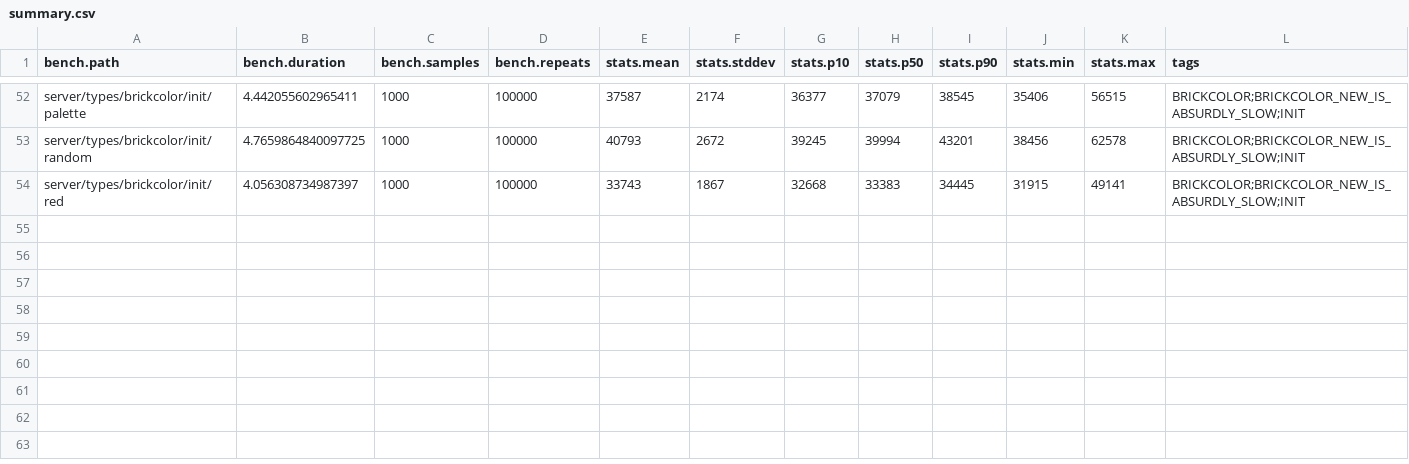
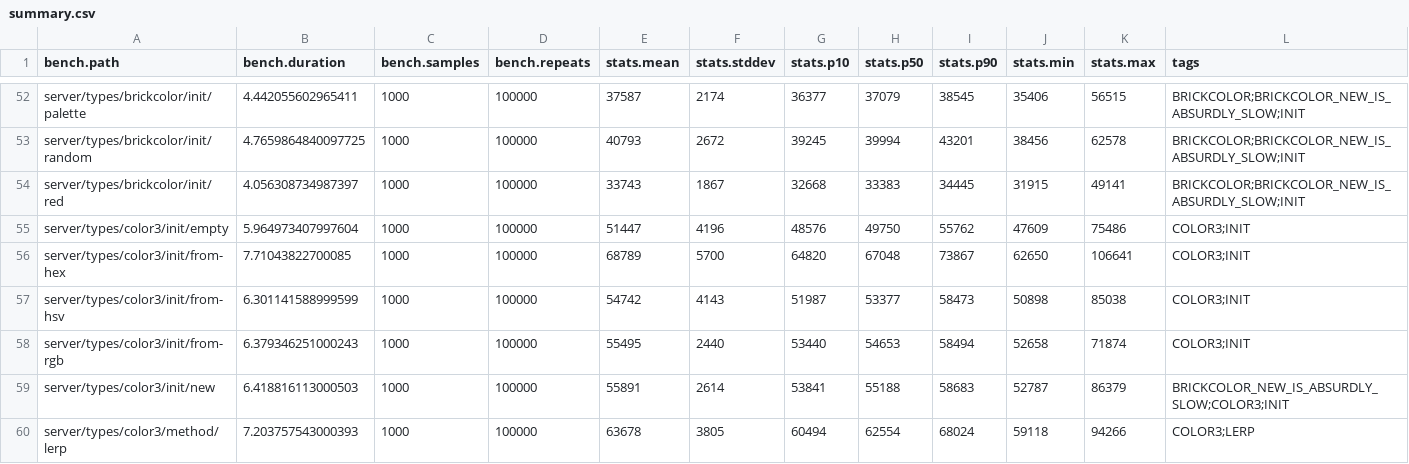
Before and after one commit to nightcycle/roblox-benchmarks-data, a CSV file: src/summary.csv, drawn as a sheet; only a part is shown, gaps mark what is left out.

```diff
--- a/src/summary.csv
+++ b/src/summary.csv
@@ -54 +54,7 @@ server/types/brickcolor/init/random,4.7659864840097725,1000,100000,40793,2672,39
 server/types/brickcolor/init/red,4.056308734987397,1000,100000,33743,1867,32668,33383,34445,31915,49141,BRICKCOLOR;BRICKCOLOR_NEW_IS_ABSURDLY_SLOW;INIT
+server/types/color3/init/empty,5.964973407997604,1000,100000,51447,4196,48576,49750,55762,47609,75486,COLOR3;INIT
+server/types/color3/init/from-hex,7.71043822700085,1000,100000,68789,5700,64820,67048,73867,62650,106641,COLOR3;INIT
+server/types/color3/init/from-hsv,6.301141588999599,1000,100000,54742,4143,51987,53377,58473,50898,85038,COLOR3;INIT
+server/types/color3/init/from-rgb,6.379346251000243,1000,100000,55495,2440,53440,54653,58494,52658,71874,COLOR3;INIT
+server/types/color3/init/new,6.418816113000503,1000,100000,55891,2614,53841,55188,58683,52787,86379,BRICKCOLOR_NEW_IS_ABSURDLY_SLOW;COLOR3;INIT
+server/types/color3/method/lerp,7.203757543000393,1000,100000,63678,3805,60494,62554,68024,59118,94266,COLOR3;LERP
```
Also changed, not shown: 6 other files.
